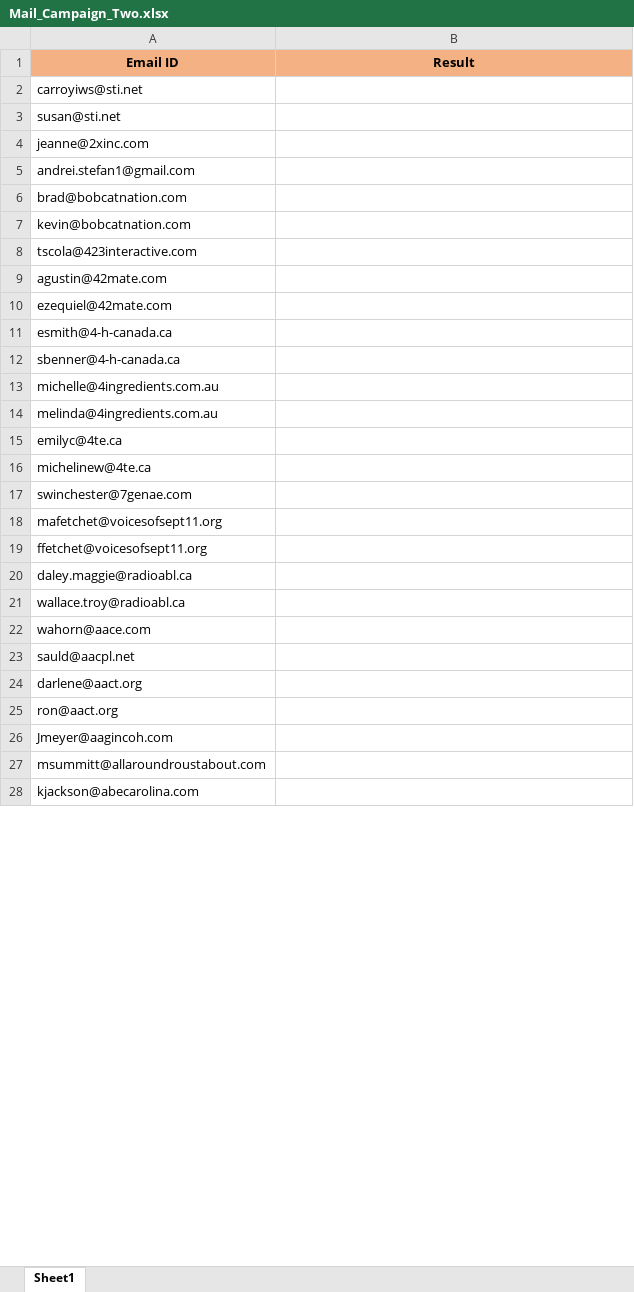
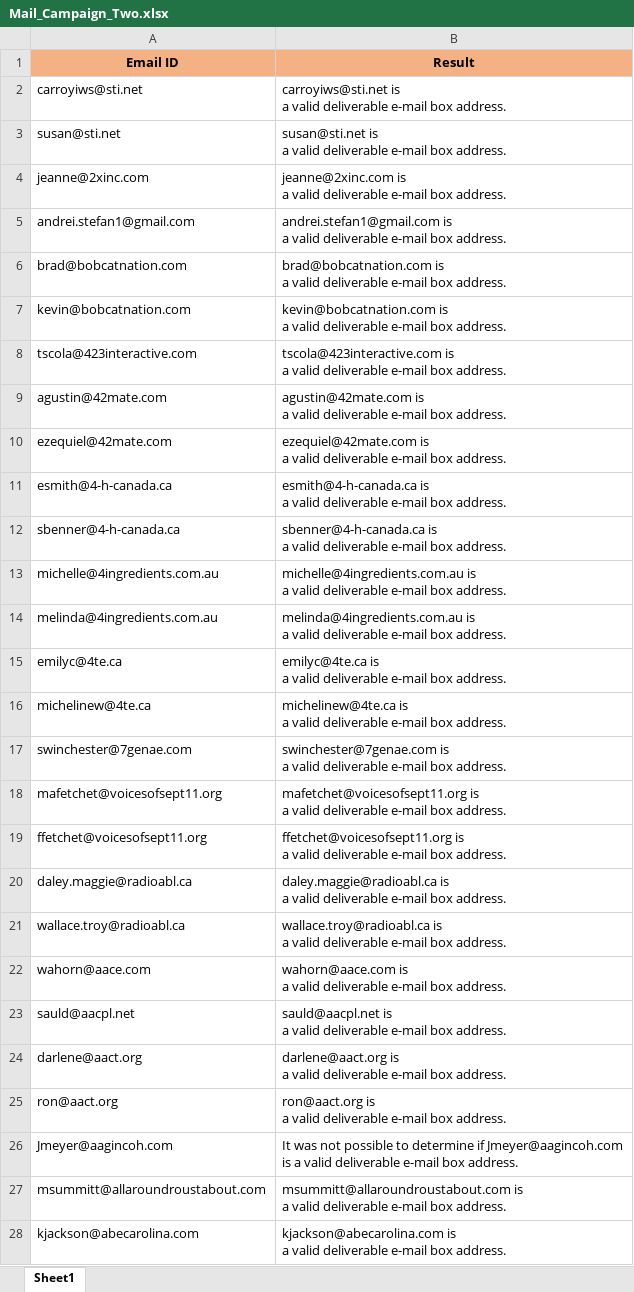
Before and after one commit to Prakashm9393/Automation, an Excel workbook: data/Mail_Campaign_Two.xlsx, sheet Sheet1, drawn as a sheet; only a part is shown; values as stored, in another font and other column widths than the file's, no borders; ↵ is a line break in a cell; the diff covers the shown part only; the diff names each change by its address in the sheet, - before the commit and + after, or states it on an @@ line.

```diff
--- a/data/Mail_Campaign_Two.xlsx (sheet Sheet1)
+++ b/data/Mail_Campaign_Two.xlsx (sheet Sheet1)
-B2 (Result): (empty)
+B2 (Result): carroyiws@sti.net is ↵ a valid deliverable e-mail box address.
-B3 (Result): (empty)
+B3 (Result): susan@sti.net is ↵ a valid deliverable e-mail box address.
-B4 (Result): (empty)
+B4 (Result): jeanne@2xinc.com is ↵ a valid deliverable e-mail box address.
-B5 (Result): (empty)
+B5 (Result): andrei.stefan1@gmail.com is ↵ a valid deliverable e-mail box address.
-B6 (Result): (empty)
+B6 (Result): brad@bobcatnation.com is ↵ a valid deliverable e-mail box address.
-B7 (Result): (empty)
+B7 (Result): kevin@bobcatnation.com is ↵ a valid deliverable e-mail box address.
-B8 (Result): (empty)
+B8 (Result): tscola@423interactive.com is ↵ a valid deliverable e-mail box address.
-B9 (Result): (empty)
+B9 (Result): agustin@42mate.com is ↵ a valid deliverable e-mail box address.
-B10 (Result): (empty)
+B10 (Result): ezequiel@42mate.com is ↵ a valid deliverable e-mail box address.
-B11 (Result): (empty)
+B11 (Result): esmith@4-h-canada.ca is ↵ a valid deliverable e-mail box address.
-B12 (Result): (empty)
+B12 (Result): sbenner@4-h-canada.ca is ↵ a valid deliverable e-mail box address.
-B13 (Result): (empty)
+B13 (Result): michelle@4ingredients.com.au is ↵ a valid deliverable e-mail box address.
-B14 (Result): (empty)
+B14 (Result): melinda@4ingredients.com.au is ↵ a valid deliverable e-mail box address.
-B15 (Result): (empty)
+B15 (Result): emilyc@4te.ca is ↵ a valid deliverable e-mail box address.
-B16 (Result): (empty)
+B16 (Result): michelinew@4te.ca is ↵ a valid deliverable e-mail box address.
-B17 (Result): (empty)
+B17 (Result): swinchester@7genae.com is ↵ a valid deliverable e-mail box address.
-B18 (Result): (empty)
+B18 (Result): mafetchet@voicesofsept11.org is ↵ a valid deliverable e-mail box address.
-B19 (Result): (empty)
+B19 (Result): ffetchet@voicesofsept11.org is ↵ a valid deliverable e-mail box address.
-B20 (Result): (empty)
+B20 (Result): daley.maggie@radioabl.ca is ↵ a valid deliverable e-mail box address.
-B21 (Result): (empty)
+B21 (Result): wallace.troy@radioabl.ca is ↵ a valid deliverable e-mail box address.
-B22 (Result): (empty)
+B22 (Result): wahorn@aace.com is ↵ a valid deliverable e-mail box address.
-B23 (Result): (empty)
+B23 (Result): sauld@aacpl.net is ↵ a valid deliverable e-mail box address.
-B24 (Result): (empty)
+B24 (Result): darlene@aact.org is ↵ a valid deliverable e-mail box address.
-B25 (Result): (empty)
+B25 (Result): ron@aact.org is ↵ a valid deliverable e-mail box address.
-B26 (Result): (empty)
+B26 (Result): It was not possible to determine if Jmeyer@aagincoh.com ↵ is a valid deliverable e-mail box address.
-B27 (Result): (empty)
+B27 (Result): msummitt@allaroundroustabout.com is ↵ a valid deliverable e-mail box address.
-B28 (Result): (empty)
+B28 (Result): kjackson@abecarolina.com is ↵ a valid deliverable e-mail box address.
```
Also changed, not shown: 73 edited cells elsewhere in this sheet, 11 other files.
